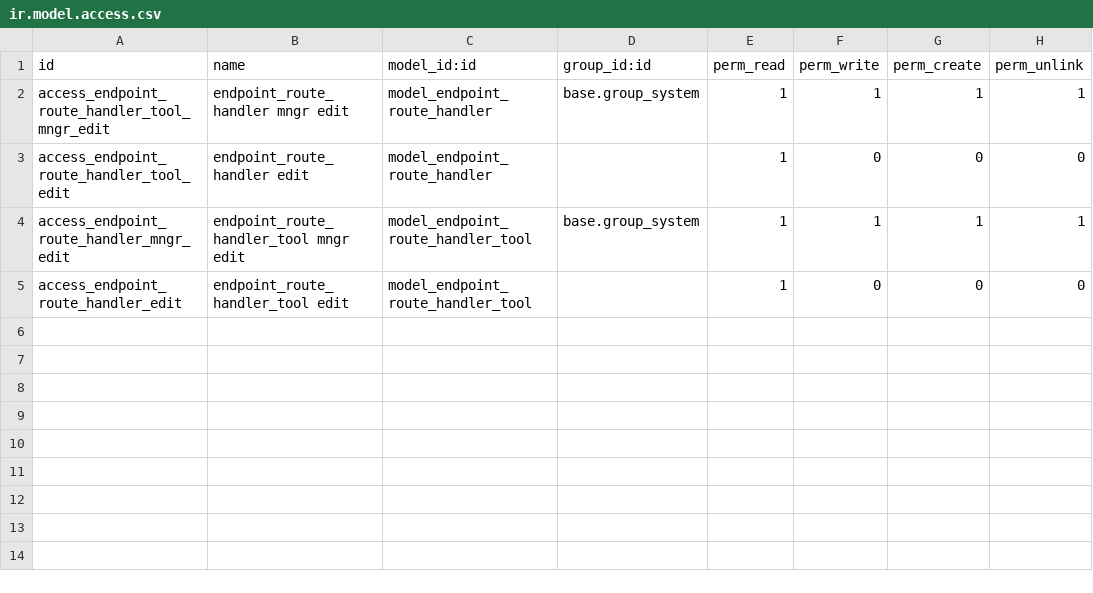
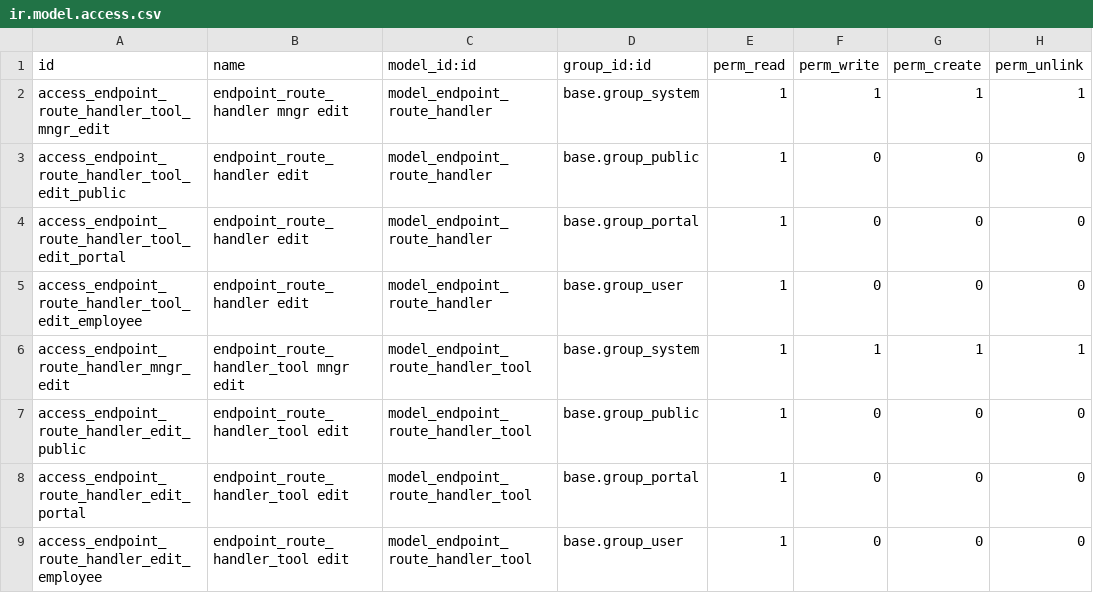
Before and after one commit to OCA/web-api, a CSV file: endpoint_route_handler/security/ir.model.access.csv, drawn as a sheet.

Commit message:
[FIX] endpoint_route_handler: acl warning
Empty group_id in acl is deprecated.
see https://github.com/odoo/odoo/commit/ce1a4a2ee00fadf3c09b9dc77baa74c83375331b

```diff
--- a/endpoint_route_handler/security/ir.model.access.csv
+++ b/endpoint_route_handler/security/ir.model.access.csv
@@ -2,4 +2,8 @@ id,name,model_id:id,group_id:id,perm_read,perm_write,perm_create,perm_unlink
 access_endpoint_route_handler_tool_mngr_edit,endpoint_route_handler mngr edit,model_endpoint_route_handler,base.group_system,1,1,1,1
-access_endpoint_route_handler_tool_edit,endpoint_route_handler edit,model_endpoint_route_handler,,1,0,0,0
+access_endpoint_route_handler_tool_edit_public,endpoint_route_handler edit,model_endpoint_route_handler,base.group_public,1,0,0,0
+access_endpoint_route_handler_tool_edit_portal,endpoint_route_handler edit,model_endpoint_route_handler,base.group_portal,1,0,0,0
+access_endpoint_route_handler_tool_edit_employee,endpoint_route_handler edit,model_endpoint_route_handler,base.group_user,1,0,0,0
 access_endpoint_route_handler_mngr_edit,endpoint_route_handler_tool mngr edit,model_endpoint_route_handler_tool,base.group_system,1,1,1,1
-access_endpoint_route_handler_edit,endpoint_route_handler_tool edit,model_endpoint_route_handler_tool,,1,0,0,0
+access_endpoint_route_handler_edit_public,endpoint_route_handler_tool edit,model_endpoint_route_handler_tool,base.group_public,1,0,0,0
+access_endpoint_route_handler_edit_portal,endpoint_route_handler_tool edit,model_endpoint_route_handler_tool,base.group_portal,1,0,0,0
+access_endpoint_route_handler_edit_employee,endpoint_route_handler_tool edit,model_endpoint_route_handler_tool,base.group_user,1,0,0,0
```
Also changed, not shown: 3 other files.
